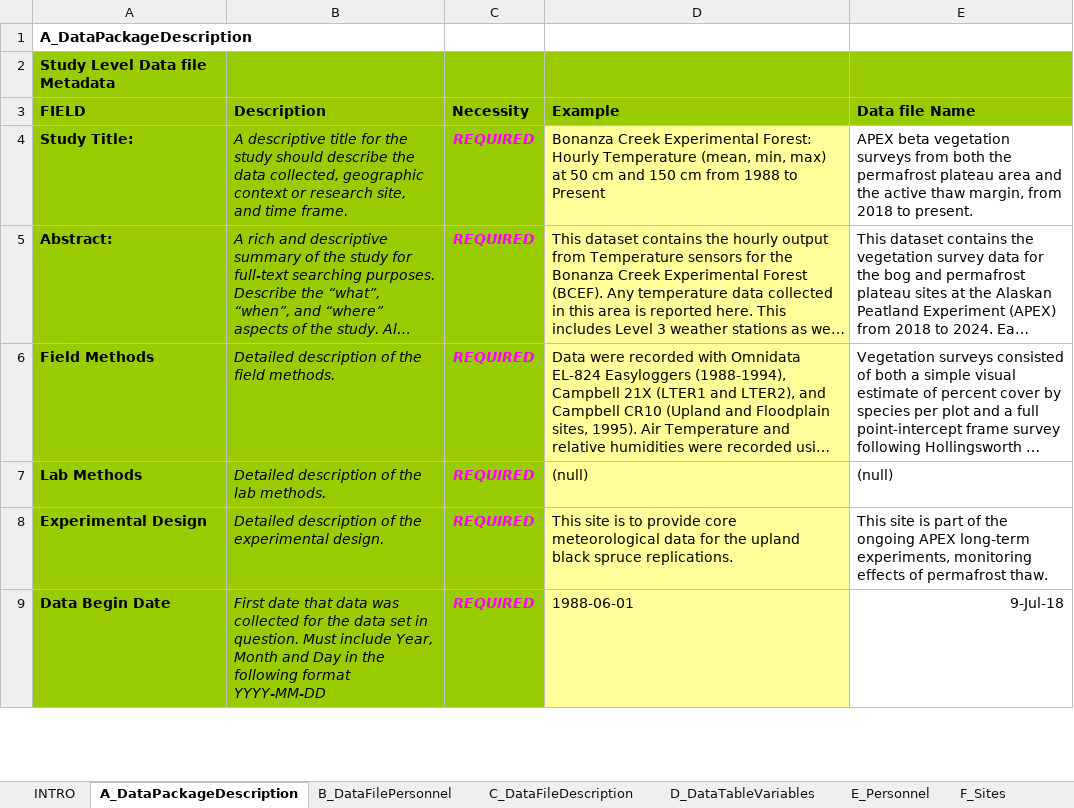
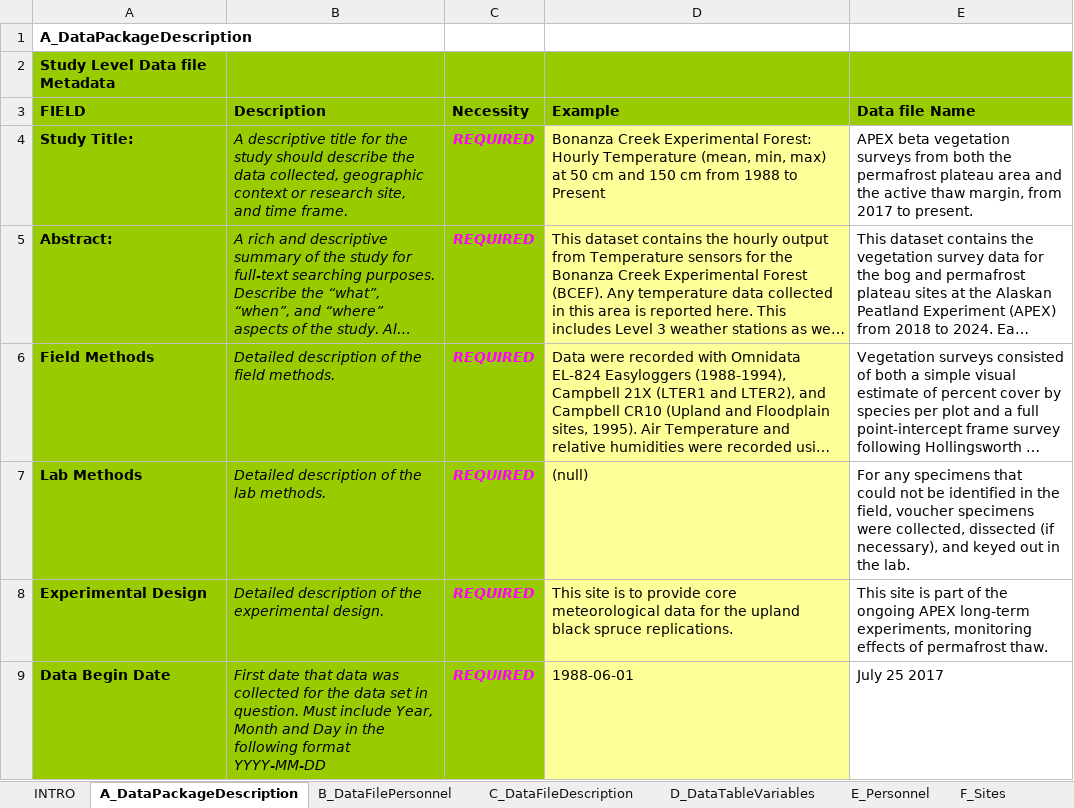
Before and after one commit to wico2646/APEX-Storage, an Excel workbook: Data/BNZ_Metadata_Beta_Vegetation.xlsx, sheet A_DataPackageDescription, drawn as a sheet; only a part is shown; long unchanged cells end in …; values as stored, in another font and other column widths than the file's, no borders; the diff covers the shown part only; the diff names each change by its address in the sheet, - before the commit and + after, or states it on an @@ line.

```diff
--- a/Data/BNZ_Metadata_Beta_Vegetation.xlsx (sheet A_DataPackageDescription)
+++ b/Data/BNZ_Metadata_Beta_Vegetation.xlsx (sheet A_DataPackageDescription)
-E4 (Data file Name): …margin, from 2018 to present.
+E4 (Data file Name): …margin, from 2017 to present.
-E7 (Data file Name): (null)
+E7 (Data file Name): For any specimens that could not be identified in the field, voucher specimens were collected, dissected (if necessary), and keyed out in the lab.
-E9 (Data file Name): 9-Jul-18
+E9 (Data file Name): July 25 2017
```
Also changed, not shown: 9 edited cells elsewhere in this sheet, sheet C_DataFileDescription, sheet F_Sites, Data/R Gas Flux Master Data Sheet.xlsx, 3 other files.
